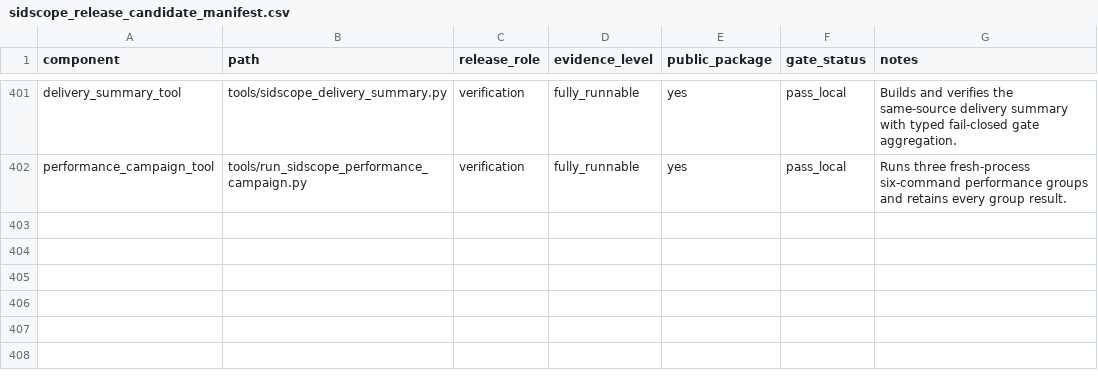
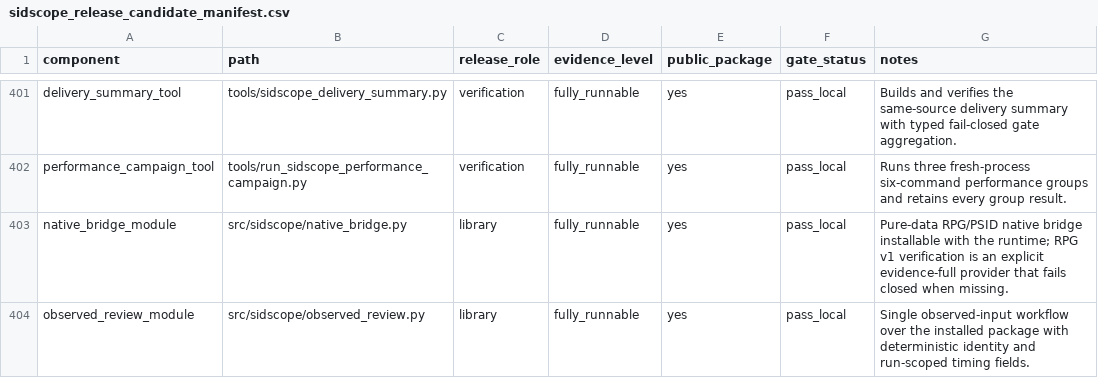
Before and after one commit to jdding/SIDscope, a CSV file: docs/reproducibility/sidscope_release_candidate_manifest.csv, drawn as a sheet; only a part is shown, gaps mark what is left out.

Commit message:
W05: sink pure-data native bridge into installable sidscope modules
Move the authoritative RPG/PSID native projection, canonical submission
builder and observed-review orchestration into opt-in package modules
sidscope.native_bridge and sidscope.observed_review; the four source-tree
tools become thin CLI wrappers that re-export the shared implementation.
The hash-pinned RPG v1 verifier stays an unchanged evidence-full resource
registered through an explicit provider: the wrapper entries register it,
the default runtime install fails closed with typed
native_verifier_unavailable (PSID family verifies in-package), and the
installed consumer now asserts this boundary outside the checkout.
Dependency matrix records the two new modules and the changed tool-to-tool
edges; manifest and architecture inventory resynced. Real-input evidence
under .local_artifacts/reviews/2026-09-27-w05: RPG and PSID builds pass
admission and original-input recheck, the pure package API reproduces the
PSID bundle sha byte-identically with the provider cleared, the observed
review completes on PSID, and all input hashes are unchanged. No model
rerun; synthetic suite covers provider negatives and single-implementation
delegation.

```diff
--- a/docs/reproducibility/sidscope_release_candidate_manifest.csv
+++ b/docs/reproducibility/sidscope_release_candidate_manifest.csv
@@ -402 +402,3 @@ delivery_summary_tool,tools/sidscope_delivery_summary.py,verification,fully_runn
 performance_campaign_tool,tools/run_sidscope_performance_campaign.py,verification,fully_runnable,yes,pass_local,Runs three fresh-process six-command performance groups and retains every group result.
+native_bridge_module,src/sidscope/native_bridge.py,library,fully_runnable,yes,pass_local,Pure-data RPG/PSID native bridge installable with the runtime; RPG v1 verification is an explicit evidence-full provider that fails closed when missing.
+observed_review_module,src/sidscope/observed_review.py,library,fully_runnable,yes,pass_local,Single observed-input workflow over the installed package with deterministic identity and run-scoped timing fields.
```
Also changed, not shown: 11 other files.
